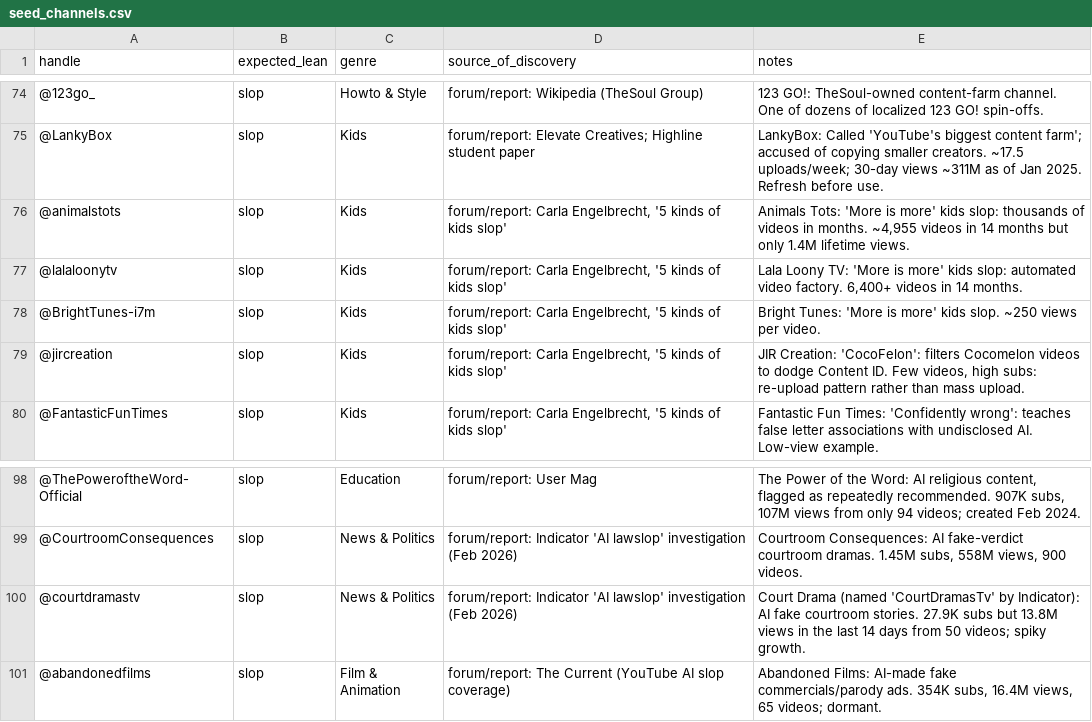
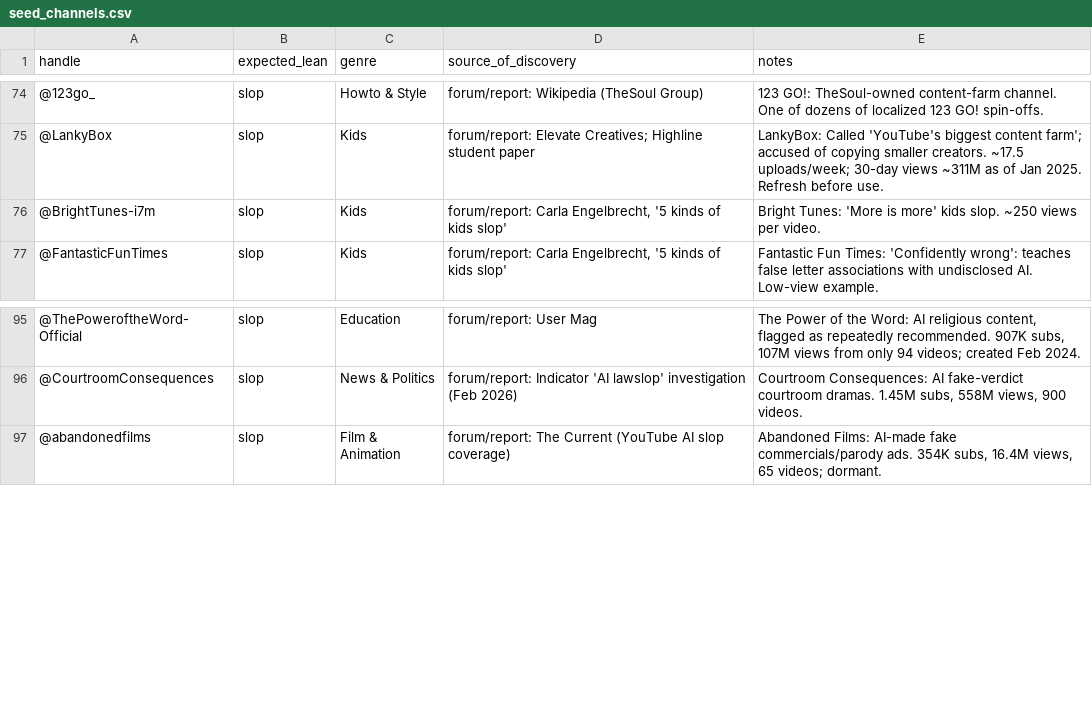
Before and after one commit to ericyejinzhi/slop-or-not, a CSV file: data/seed_channels.csv, drawn as a sheet; only a part is shown, gaps mark what is left out; the diff names each change by its address in the sheet, - before the commit and + after, or states it on an @@ line.

Commit message:
seed channel cleanup

```diff
--- a/data/seed_channels.csv
+++ b/data/seed_channels.csv
-row 76: @animalstots | slop | Kids | forum/report: Carla Engelbrecht, '5 kinds of kids slop' | Animals Tots: 'More is more' kids slop: thousands of videos in months. ~4,955 videos in 14 months but only 1.4M lifetime views.
-row 77: @lalaloonytv | slop | Kids | forum/report: Carla Engelbrecht, '5 kinds of kids slop' | Lala Loony TV: 'More is more' kids slop: automated video factory. 6,400+ videos in 14 months.
-row 79: @jircreation | slop | Kids | forum/report: Carla Engelbrecht, '5 kinds of kids slop' | JIR Creation: 'CocoFelon': filters Cocomelon videos to dodge Content ID. Few videos, high subs: re-upload pattern rather than mass upload.
-row 100: @courtdramastv | slop | News & Politics | forum/report: Indicator 'AI lawslop' investigation (Feb 2026) | Court Drama (named 'CourtDramasTv' by Indicator): AI fake courtroom stories. 27.9K subs but 13.8M views in the last 14 days from 50 videos; spiky growth.
```
